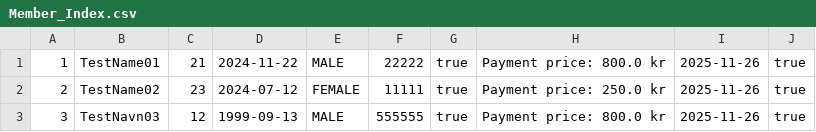
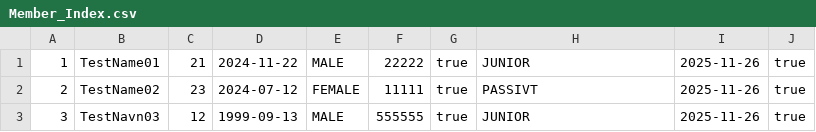
Before and after one commit to DozoEK/TennisklubbenSMASHgruppe5, a CSV file: CSVFilesLib/Member_Index.csv, drawn as a sheet.

```diff
--- a/CSVFilesLib/Member_Index.csv
+++ b/CSVFilesLib/Member_Index.csv
@@ -1,3 +1,3 @@
-1,TestName01,21,2024-11-22,MALE,22222,true,Payment price: 800.0 kr,2025-11-26,true
-2,TestName02,23,2024-07-12,FEMALE,11111,true,Payment price: 250.0 kr,2025-11-26,true
-3,TestNavn03,12,1999-09-13,MALE,555555,true,Payment price: 800.0 kr,2025-11-26,true
+1,TestName01,21,2024-11-22,MALE,22222,true,JUNIOR,2025-11-26,true
+2,TestName02,23,2024-07-12,FEMALE,11111,true,PASSIVT,2025-11-26,true
+3,TestNavn03,12,1999-09-13,MALE,555555,true,JUNIOR,2025-11-26,true
```
Also changed, not shown: 10 other files.
